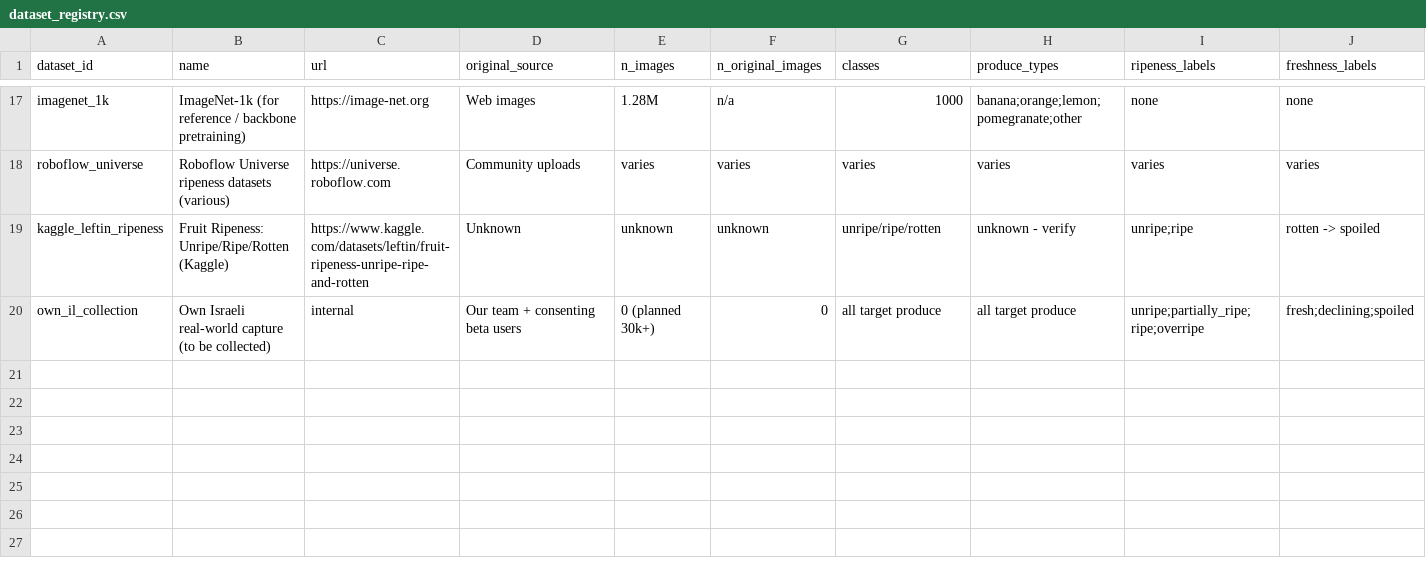
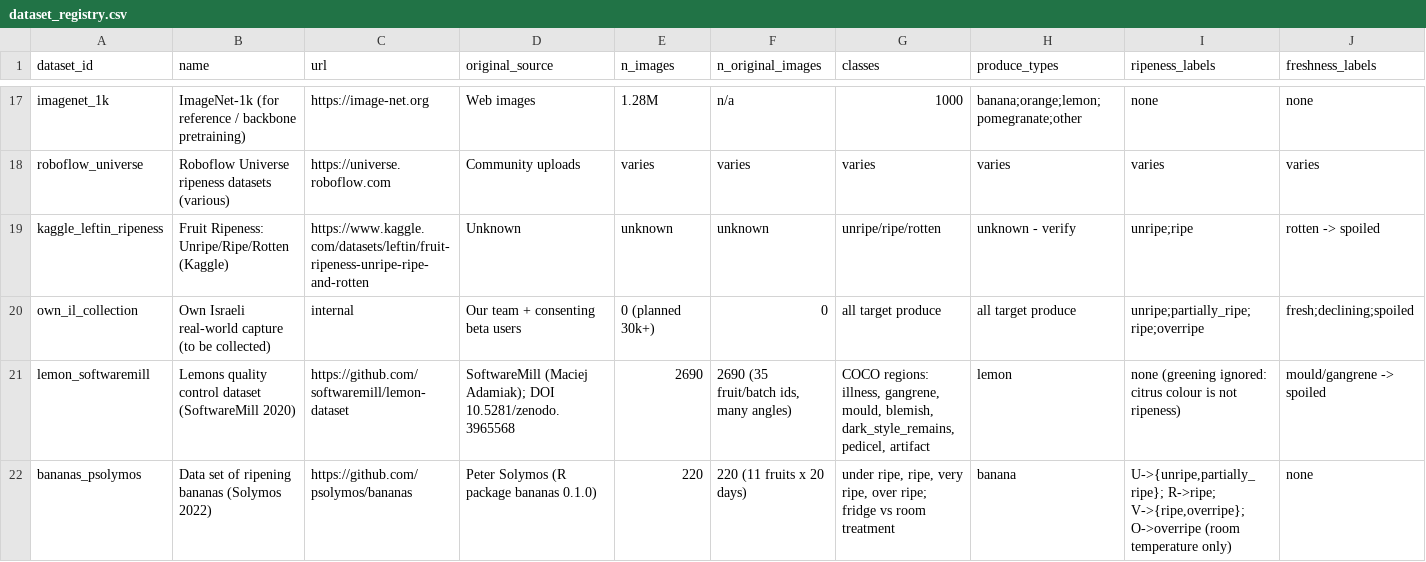
Before and after one commit to sharonekub-svg/sharonekub-svg-produce-scanner-il, a CSV file: data/dataset_registry.csv, drawn as a sheet; only a part is shown, gaps mark what is left out; rows hold the shown columns only; the diff names each change by its address in the sheet, - before the commit and + after, or states it on an @@ line.

```diff
--- a/data/dataset_registry.csv
+++ b/data/dataset_registry.csv
+row 21: lemon_softwaremill | Lemons quality control dataset (SoftwareMill 2020) | https://github.com/softwaremill/lemon-dataset | SoftwareMill (Maciej Adamiak); DOI 10.5281/zenodo.3965568 | 2690 | 2690 (35 fruit/batch ids, many angles) | COCO regions: illness, gangrene, mould, blemish, dark_style_remains, pedicel, artifact | lemon | none (greening ignored: citrus colour is not ripeness) | mould/gangrene -> spoiled
+row 22: bananas_psolymos | Data set of ripening bananas (Solymos 2022) | https://github.com/psolymos/bananas | Peter Solymos (R package bananas 0.1.0) | 220 | 220 (11 fruits x 20 days) | under ripe, ripe, very ripe, over ripe; fridge vs room treatment | banana | U->{unripe,partially_ripe}; R->ripe; V->{ripe,overripe}; O->overripe (room temperature only) | none
```
Also changed, not shown: 13 other files.
